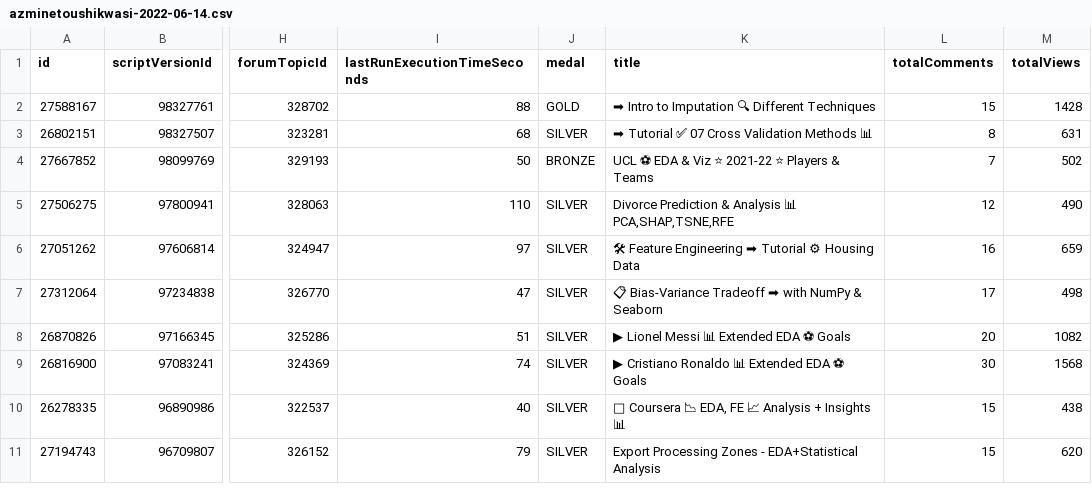
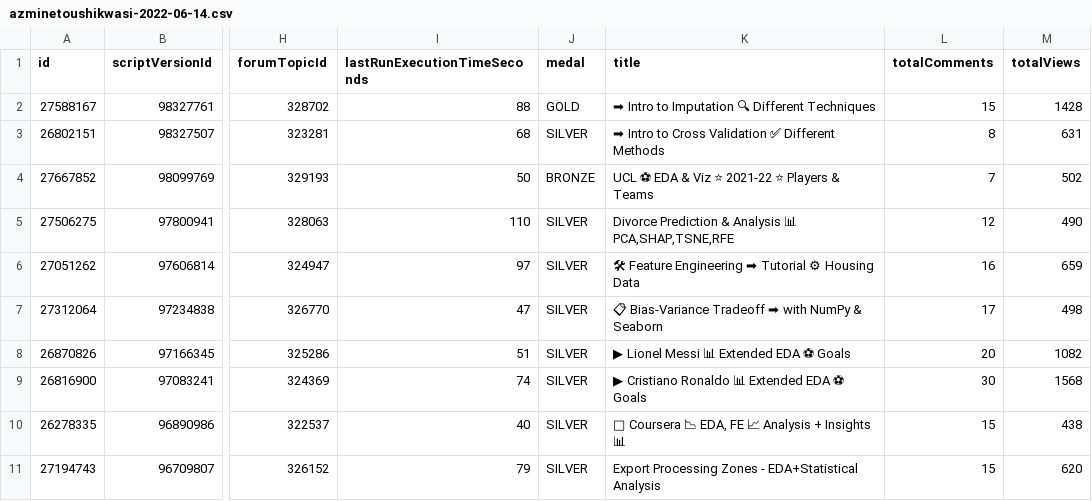
Before and after one commit to azminewasi/Kaggle-Notebooks, a CSV file: Kaggle Notebook Stats/data/azminetoushikwasi-2022-06-14.csv, drawn as a sheet; only a part is shown, gaps mark what is left out; the diff names each change by its address in the sheet, - before the commit and + after, or states it on an @@ line.

```diff
--- a/Kaggle Notebook Stats/data/azminetoushikwasi-2022-06-14.csv
+++ b/Kaggle Notebook Stats/data/azminetoushikwasi-2022-06-14.csv
-K3 (title): ➡ Tutorial ✅ 07 Cross Validation Methods 📊
+K3 (title): ➡ Intro to Cross Validation ✅ Different Methods
```
Also changed, not shown: Kaggle Notebook Stats/data/azminetoushikwasi-2022-06-12.csv, Kaggle Notebook Stats/data/azminetoushikwasi-2022-06-13.csv, 14 other files.
